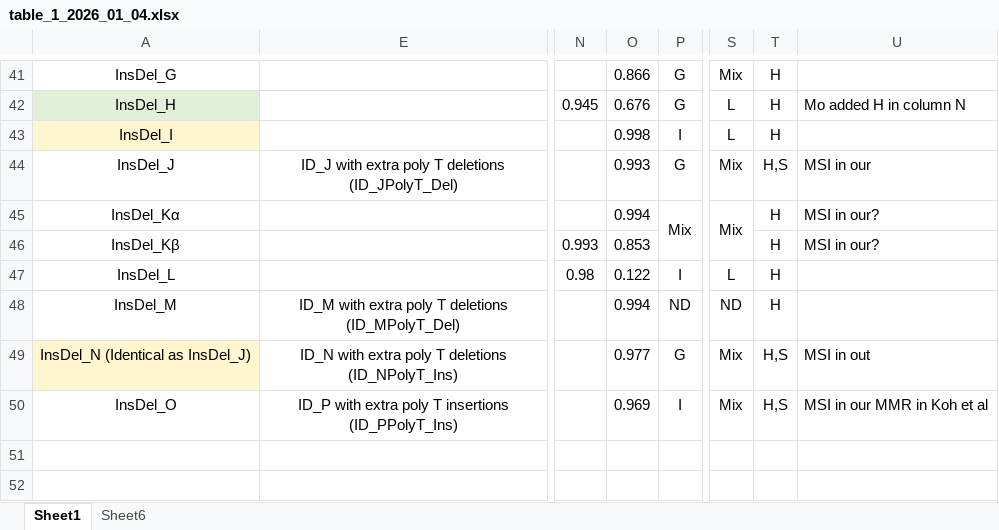
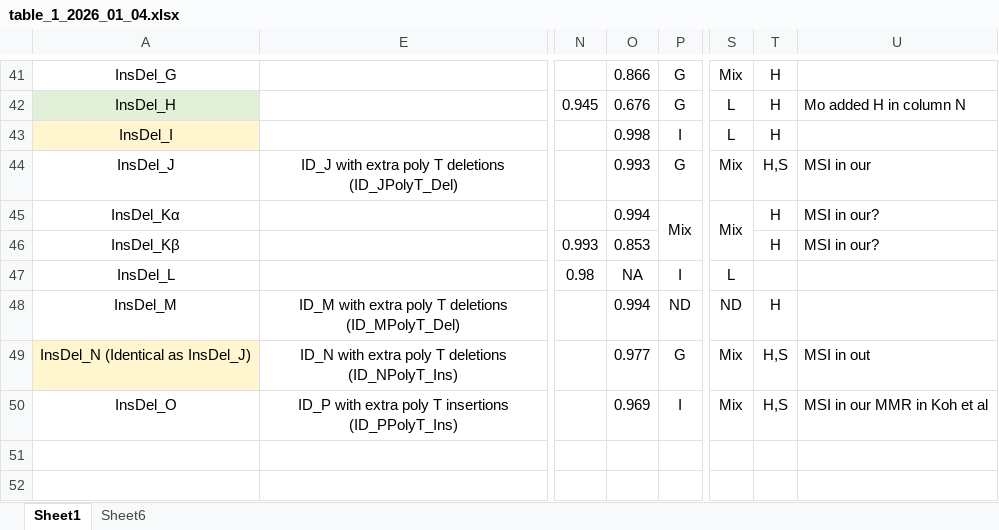
Before and after one commit to liumoLM/Liu2024, an Excel workbook: table_1_2026_01_04.xlsx, sheet Sheet1, drawn as a sheet; only a part is shown, gaps mark what is left out; values as stored, in another font and other column widths than the file's, no borders; conditional formats not drawn; the diff names each change by its address in the sheet, - before the commit and + after, or states it on an @@ line.

Commit message:
Update table_1_2026_01_04.xlsx

```diff
--- a/table_1_2026_01_04.xlsx (sheet Sheet1)
+++ b/table_1_2026_01_04.xlsx (sheet Sheet1)
-O47: 0.122
+O47: NA
-T47: H
+T47: (empty)
```
